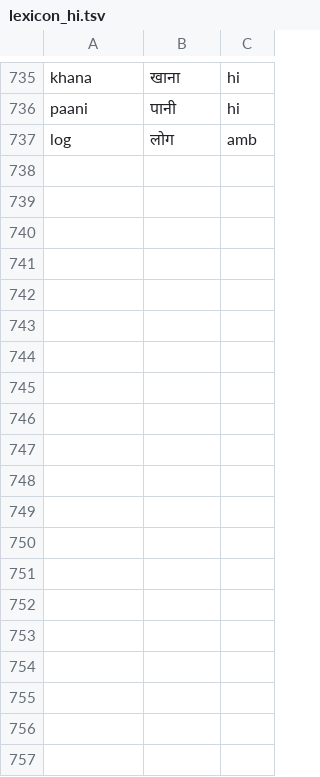
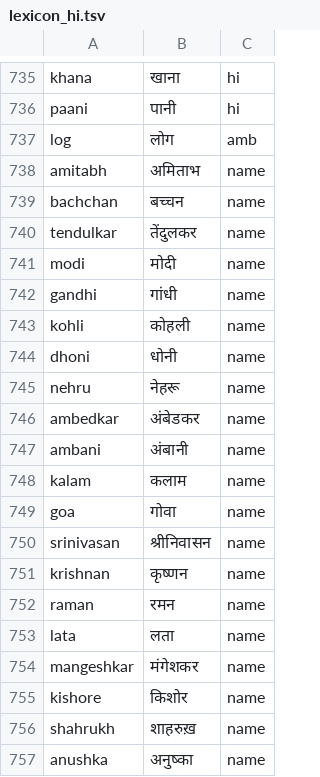
Before and after one commit to vishwajit76/custom-tts, a TSV file: app/services/lexicon_hi.tsv, drawn as a sheet; only a part is shown, gaps mark what is left out; the diff covers the shown part only.

```diff
--- a/app/services/lexicon_hi.tsv
+++ b/app/services/lexicon_hi.tsv
@@ -737 +737,21 @@ paani	पानी	hi
 log	लोग	amb
+amitabh	अमिताभ	name
+bachchan	बच्चन	name
+tendulkar	तेंदुलकर	name
+modi	मोदी	name
+gandhi	गांधी	name
+kohli	कोहली	name
+dhoni	धोनी	name
+nehru	नेहरू	name
+ambedkar	अंबेडकर	name
+ambani	अंबानी	name
+kalam	कलाम	name
+goa	गोवा	name
+srinivasan	श्रीनिवासन	name
+krishnan	कृष्णन	name
+raman	रमन	name
+lata	लता	name
+mangeshkar	मंगेशकर	name
+kishore	किशोर	name
+shahrukh	शाहरुख़	name
+anushka	अनुष्का	name
```
Also changed, not shown: 25 added rows and 1 edited cell elsewhere in this file, 8 other files.
